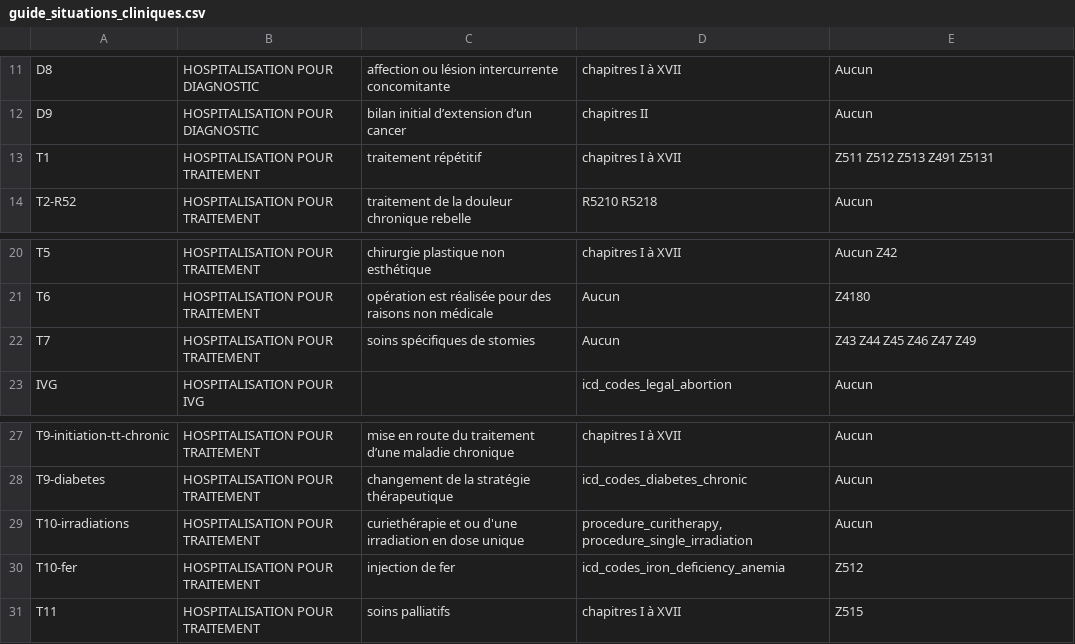
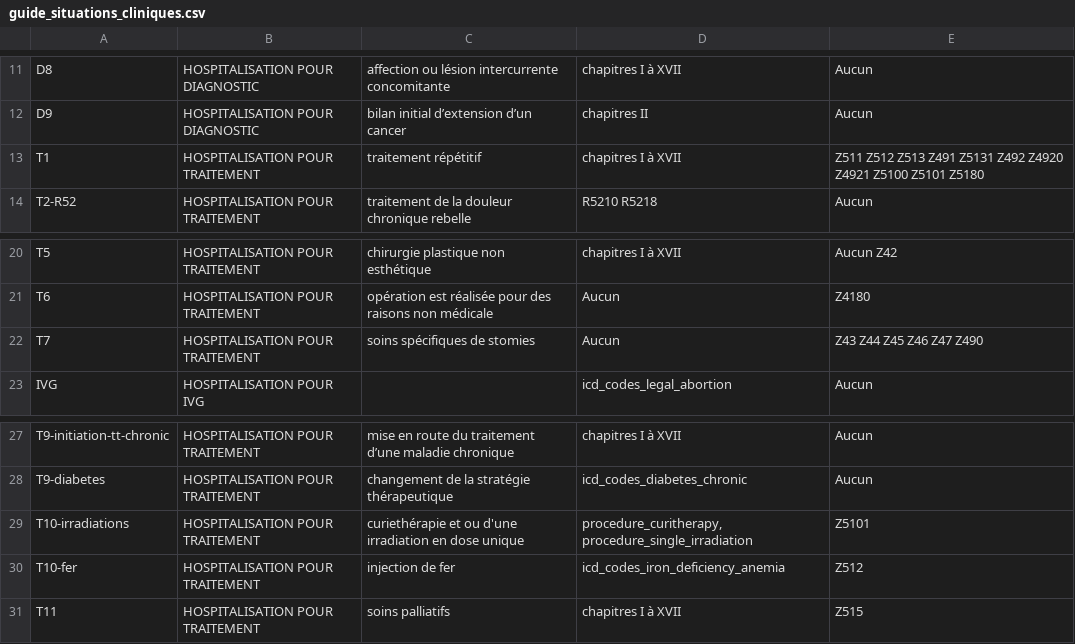
Before and after one commit to 24p11/codeur, a CSV file: docs/referentiels/situations_cliniques/guide_situations_cliniques.csv, drawn as a sheet; only a part is shown, gaps mark what is left out.

```diff
--- a/docs/referentiels/situations_cliniques/guide_situations_cliniques.csv
+++ b/docs/referentiels/situations_cliniques/guide_situations_cliniques.csv
@@ -12,3 +12,3 @@ D8,HOSPITALISATION POUR DIAGNOSTIC,affection ou lésion intercurrente concomitan
 D9,HOSPITALISATION POUR DIAGNOSTIC,bilan initial d’extension d’un cancer,chapitres II,Aucun
-T1,HOSPITALISATION POUR TRAITEMENT,traitement répétitif,chapitres I à XVII ,Z511 Z512 Z513 Z491 Z5131
+T1,HOSPITALISATION POUR TRAITEMENT,traitement répétitif,chapitres I à XVII ,Z511 Z512 Z513 Z491 Z5131 Z492 Z4920 Z4921 Z5100 Z5101 Z5180
 T2-R52,HOSPITALISATION POUR TRAITEMENT,traitement de la douleur chronique rebelle,R5210 R5218,Aucun
@@ -21,3 +21,3 @@ T5,HOSPITALISATION POUR TRAITEMENT,chirurgie plastique non esthétique,chapitres
 T6,HOSPITALISATION POUR TRAITEMENT,opération est réalisée pour des raisons non médicale,Aucun,Z4180
-T7,HOSPITALISATION POUR TRAITEMENT,soins spécifiques de stomies,Aucun,Z43 Z44 Z45 Z46 Z47 Z49
+T7,HOSPITALISATION POUR TRAITEMENT,soins spécifiques de stomies,Aucun,Z43 Z44 Z45 Z46 Z47 Z490
 IVG,HOSPITALISATION POUR IVG,,icd_codes_legal_abortion,Aucun
@@ -28,3 +28,3 @@ T9-initiation-tt-chronic,HOSPITALISATION POUR TRAITEMENT,mise en route du traite
 T9-diabetes,HOSPITALISATION POUR TRAITEMENT,changement de la stratégie thérapeutique,icd_codes_diabetes_chronic,Aucun
-T10-irradiations,HOSPITALISATION POUR TRAITEMENT,curiethérapie et ou d'une irradiation en dose unique,"procedure_curitherapy, procedure_single_irradiation",Aucun
+T10-irradiations,HOSPITALISATION POUR TRAITEMENT,curiethérapie et ou d'une irradiation en dose unique,"procedure_curitherapy, procedure_single_irradiation",Z5101
 T10-fer,HOSPITALISATION POUR TRAITEMENT,injection de fer,icd_codes_iron_deficiency_anemia,Z512
```
Also changed, not shown: 1 other file.
